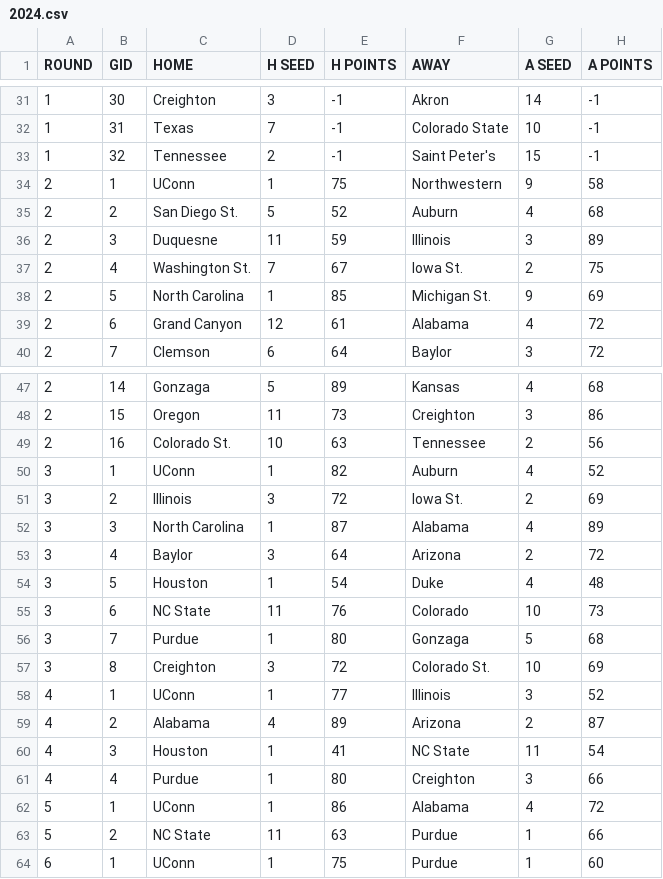
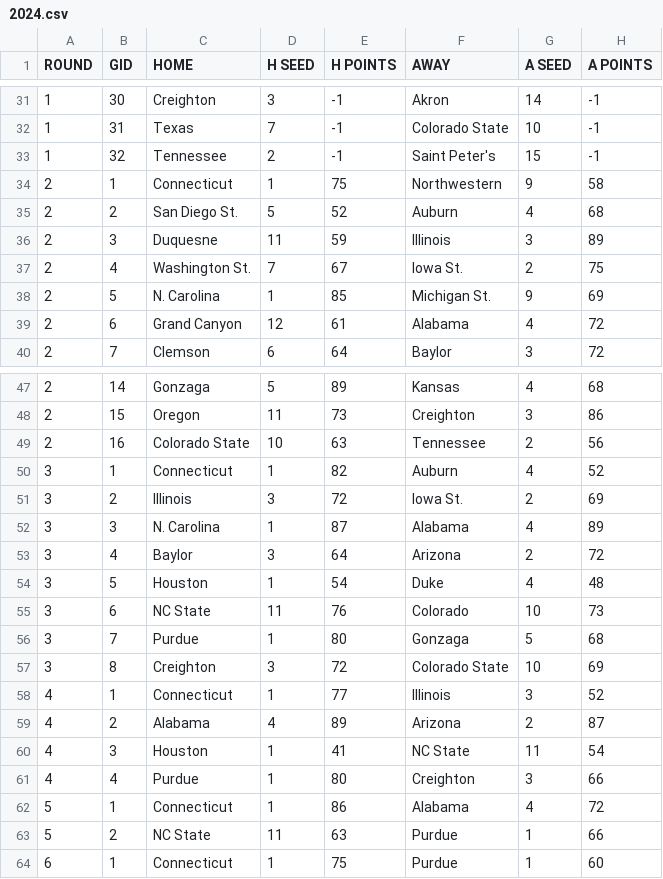
Before and after one commit to mattrwyrick/March-Madness-Predictor, a CSV file: data/brackets/2024.csv, drawn as a sheet; only a part is shown, gaps mark what is left out.

```diff
--- a/data/brackets/2024.csv
+++ b/data/brackets/2024.csv
@@ -33,3 +33,3 @@ ROUND,GID,HOME,H SEED,H POINTS,AWAY,A SEED,A POINTS
 1,32,Tennessee,2,-1,Saint Peter's,15,-1
-2,1,UConn,1,75,Northwestern,9,58
+2,1,Connecticut,1,75,Northwestern,9,58
 2,2,San Diego St.,5,52,Auburn,4,68
@@ -37,3 +37,3 @@ ROUND,GID,HOME,H SEED,H POINTS,AWAY,A SEED,A POINTS
 2,4,Washington St.,7,67,Iowa St.,2,75
-2,5,North Carolina,1,85,Michigan St.,9,69
+2,5,N. Carolina,1,85,Michigan St.,9,69
 2,6,Grand Canyon,12,61,Alabama,4,72
@@ -48,6 +48,6 @@ ROUND,GID,HOME,H SEED,H POINTS,AWAY,A SEED,A POINTS
 2,15,Oregon,11,73,Creighton,3,86
-2,16,Colorado St.,10,63,Tennessee,2,56
-3,1,UConn,1,82,Auburn,4,52
+2,16,Colorado State,10,63,Tennessee,2,56
+3,1,Connecticut,1,82,Auburn,4,52
 3,2,Illinois,3,72,Iowa St.,2,69
-3,3,North Carolina,1,87,Alabama,4,89
+3,3,N. Carolina,1,87,Alabama,4,89
 3,4,Baylor,3,64,Arizona,2,72
@@ -56,4 +56,4 @@ ROUND,GID,HOME,H SEED,H POINTS,AWAY,A SEED,A POINTS
 3,7,Purdue,1,80,Gonzaga,5,68
-3,8,Creighton,3,72,Colorado St.,10,69
-4,1,UConn,1,77,Illinois,3,52
+3,8,Creighton,3,72,Colorado State,10,69
+4,1,Connecticut,1,77,Illinois,3,52
 4,2,Alabama,4,89,Arizona,2,87
@@ -61,4 +61,4 @@ ROUND,GID,HOME,H SEED,H POINTS,AWAY,A SEED,A POINTS
 4,4,Purdue,1,80,Creighton,3,66
-5,1,UConn,1,86,Alabama,4,72
+5,1,Connecticut,1,86,Alabama,4,72
 5,2,NC State,11,63,Purdue,1,66
-6,1,UConn,1,75,Purdue,1,60
+6,1,Connecticut,1,75,Purdue,1,60
```
Also changed, not shown: data/brackets/2023.csv, data/brackets/2025.csv, 52 other files.
